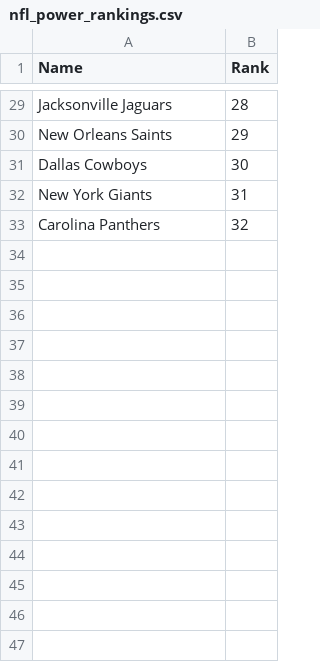
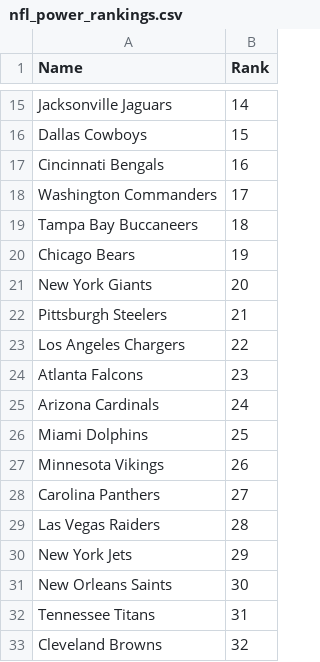
Before and after one commit to connorkeefe/TicketMaster, a CSV file: csvs/nfl_power_rankings.csv, drawn as a sheet; only a part is shown, gaps mark what is left out; removed rows and columns are numbered as before the commit, all else as after; the diff covers the shown part only; the diff names each change by its address in the sheet, - before the commit and + after, or states it on an @@ line.

```diff
--- a/csvs/nfl_power_rankings.csv
+++ b/csvs/nfl_power_rankings.csv
-B15 (Rank): 28
+B15 (Rank): 14
-row 30: New Orleans Saints | 29
-B16 (Rank): 30
+B16 (Rank): 15
+row 17: Cincinnati Bengals | 16
+row 18: Washington Commanders | 17
+row 19: Tampa Bay Buccaneers | 18
+row 20: Chicago Bears | 19
-B21 (Rank): 31
+B21 (Rank): 20
+row 22: Pittsburgh Steelers | 21
+row 23: Los Angeles Chargers | 22
+row 24: Atlanta Falcons | 23
+row 25: Arizona Cardinals | 24
+row 26: Miami Dolphins | 25
+row 27: Minnesota Vikings | 26
-B28 (Rank): 32
+B28 (Rank): 27
+row 29: Las Vegas Raiders | 28
+row 30: New York Jets | 29
+row 31: New Orleans Saints | 30
+row 32: Tennessee Titans | 31
+row 33: Cleveland Browns | 32
```
Also changed, not shown: 14 removed rows and 11 edited cells elsewhere in this file, csvs/artist_100_rankings.csv, csvs/nba_power_rankings.csv, 16 other files.
